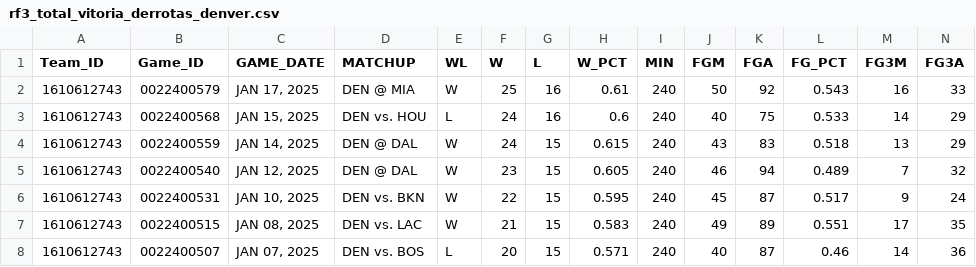
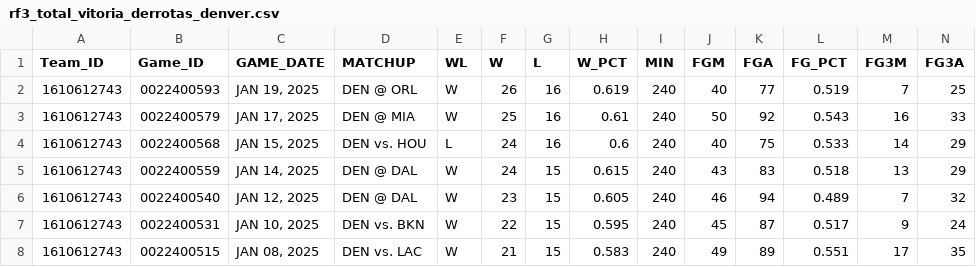
Before and after one commit to luiz-davi-m/ciencia-de-dados-nba, a CSV file: resultados/rf3_total_vitoria_derrotas_denver.csv, drawn as a sheet; only a part is shown; the shorter side is filled out with more unchanged rows; rows hold the shown columns only; the diff names each change by its address in the sheet, - before the commit and + after, or states it on an @@ line.

```diff
--- a/resultados/rf3_total_vitoria_derrotas_denver.csv
+++ b/resultados/rf3_total_vitoria_derrotas_denver.csv
+row 2: 1610612743 | 0022400593 | JAN 19, 2025 | DEN @ ORL | W | 26 | 16 | 0.619 | 240 | 40 | 77 | 0.519 | 7 | 25
```
Also changed, not shown: 3 other files.
